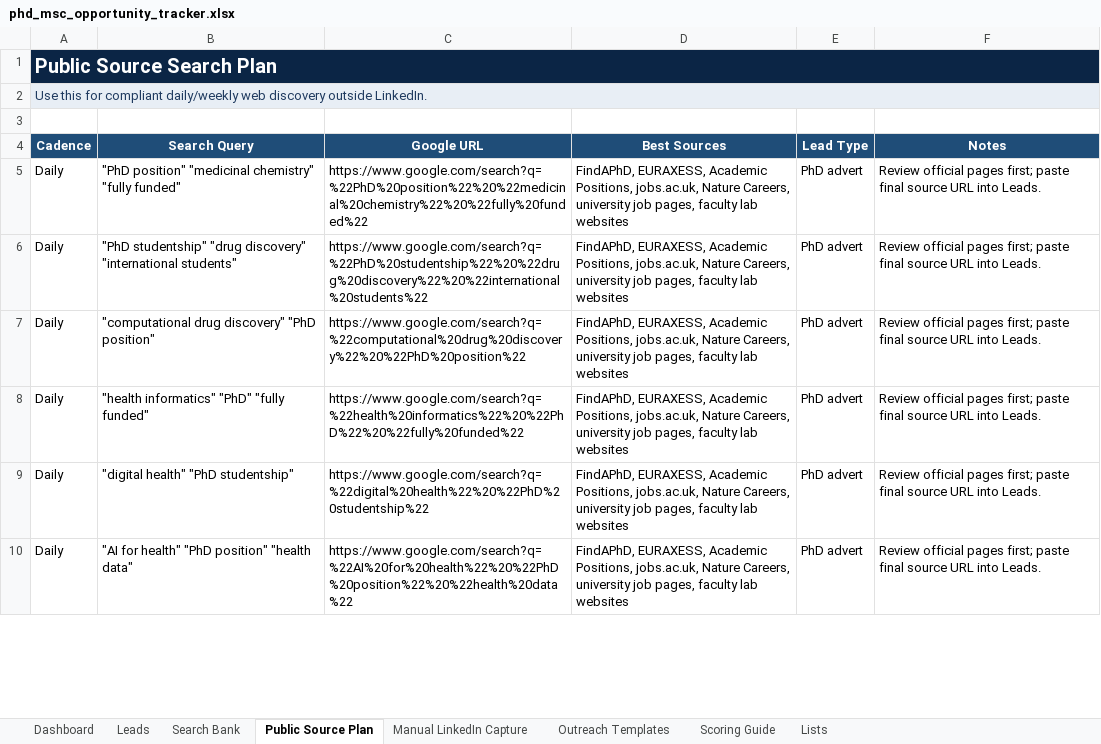
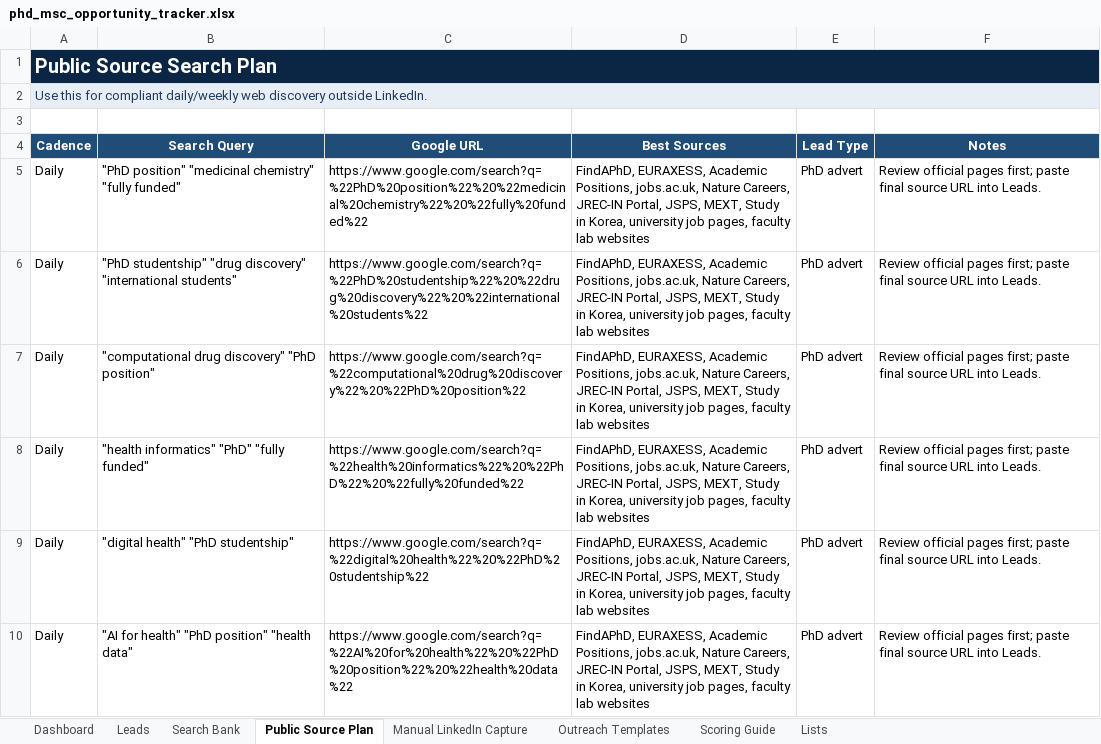
Before and after one commit to MuhammedAcada/phd-msc-opportunity-tracker, an Excel workbook: outputs/phd_msc_opportunity_tracker.xlsx, sheet Public Source Plan, drawn as a sheet; only a part is shown; values as stored, in another font and other column widths than the file's, no borders; table styles not drawn; the diff covers the shown part only; the diff names each change by its address in the sheet, - before the commit and + after, or states it on an @@ line.

```diff
--- a/outputs/phd_msc_opportunity_tracker.xlsx (sheet Public Source Plan)
+++ b/outputs/phd_msc_opportunity_tracker.xlsx (sheet Public Source Plan)
-D5:D10 (Best Sources): …Nature Careers, university job…
+D5:D10 (Best Sources): …Nature Careers, JREC-IN Portal, JSPS, MEXT, Study in Korea, university job…
```
Also changed, not shown: 40 added rows and 28 edited cells elsewhere in this sheet, sheet Search Bank, 11 other files.
